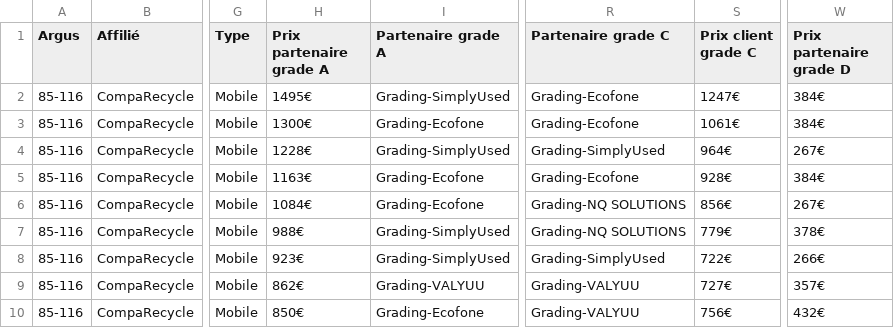
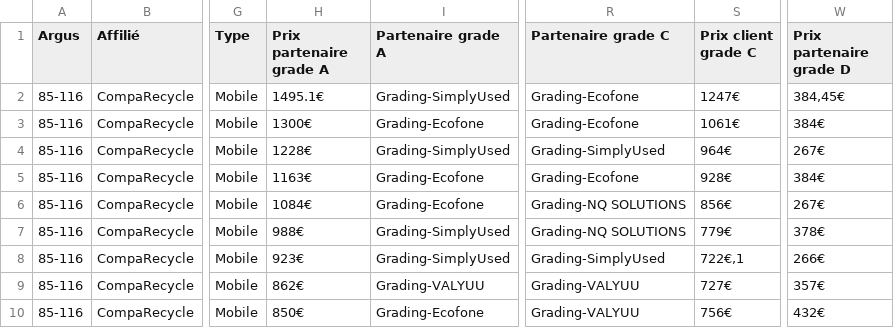
Before and after one commit to anseisdemetz/anseisdemetz.github.io, a CSV file: maquette/releveprix/ArgusGrading.csv, drawn as a sheet; only a part is shown, gaps mark what is left out; the diff names each change by its address in the sheet, - before the commit and + after, or states it on an @@ line.

Commit message:
Relevé de prix grading | Prod | 16:58

```diff
--- a/maquette/releveprix/ArgusGrading.csv
+++ b/maquette/releveprix/ArgusGrading.csv
-H2 (Prix partenaire grade A): 1495€
+H2 (Prix partenaire grade A): 1495.1€
-W2 (Prix partenaire grade D): 384€
+W2 (Prix partenaire grade D): 384,45€
-S8 (Prix client grade C): 722€
+S8 (Prix client grade C): 722€,1
```
Also changed, not shown: 1 other file.
